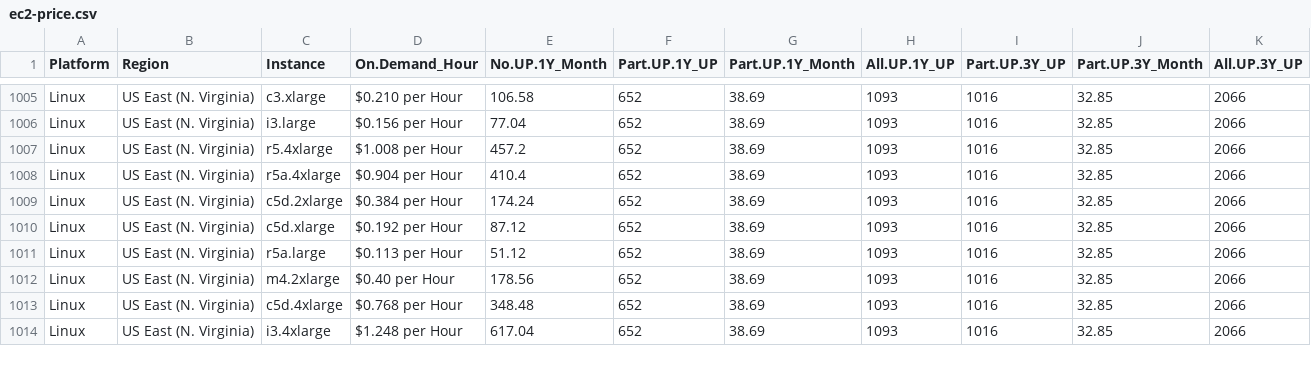
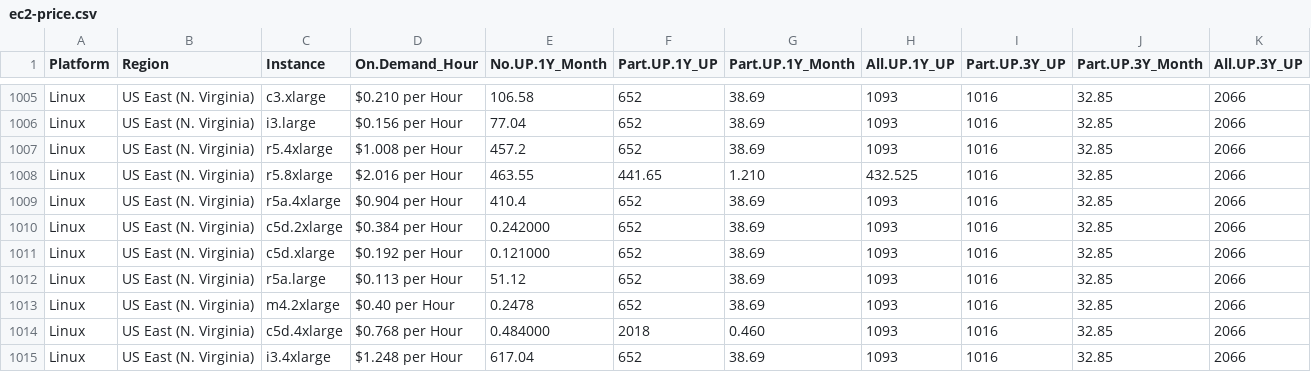
Before and after one commit to gabrielfelipeg/newribon, a CSV file: data/ec2-price.csv, drawn as a sheet; only a part is shown, gaps mark what is left out; the diff covers the shown part only.

```diff
--- a/data/ec2-price.csv
+++ b/data/ec2-price.csv
@@ -1007,8 +1007,9 @@ Linux,US East (N. Virginia),i3.large,$0.156 per Hour,77.04,652,38.69,1093,1016,3
 Linux,US East (N. Virginia),r5.4xlarge,$1.008 per Hour,457.2,652,38.69,1093,1016,32.85,2066
+Linux,US East (N. Virginia),r5.8xlarge,$2.016 per Hour,463.55,441.65,1.210,432.525,1016,32.85,2066
 Linux,US East (N. Virginia),r5a.4xlarge,$0.904 per Hour,410.4,652,38.69,1093,1016,32.85,2066
-Linux,US East (N. Virginia),c5d.2xlarge,$0.384 per Hour,174.24,652,38.69,1093,1016,32.85,2066
-Linux,US East (N. Virginia),c5d.xlarge,$0.192 per Hour,87.12,652,38.69,1093,1016,32.85,2066
+Linux,US East (N. Virginia),c5d.2xlarge,$0.384 per Hour,0.242000,652,38.69,1093,1016,32.85,2066
+Linux,US East (N. Virginia),c5d.xlarge,$0.192 per Hour,0.121000,652,38.69,1093,1016,32.85,2066
 Linux,US East (N. Virginia),r5a.large,$0.113 per Hour,51.12,652,38.69,1093,1016,32.85,2066
-Linux,US East (N. Virginia),m4.2xlarge,$0.40 per Hour,178.56,652,38.69,1093,1016,32.85,2066
-Linux,US East (N. Virginia),c5d.4xlarge,$0.768 per Hour,348.48,652,38.69,1093,1016,32.85,2066
+Linux,US East (N. Virginia),m4.2xlarge,$0.40 per Hour,0.2478,652,38.69,1093,1016,32.85,2066
+Linux,US East (N. Virginia),c5d.4xlarge,$0.768 per Hour,0.484000,2018,0.460,1093,1016,32.85,2066
 Linux,US East (N. Virginia),i3.4xlarge,$1.248 per Hour,617.04,652,38.69,1093,1016,32.85,2066
```
Also changed, not shown: 2 added rows and 62 edited cells elsewhere in this file, 1 other file.
